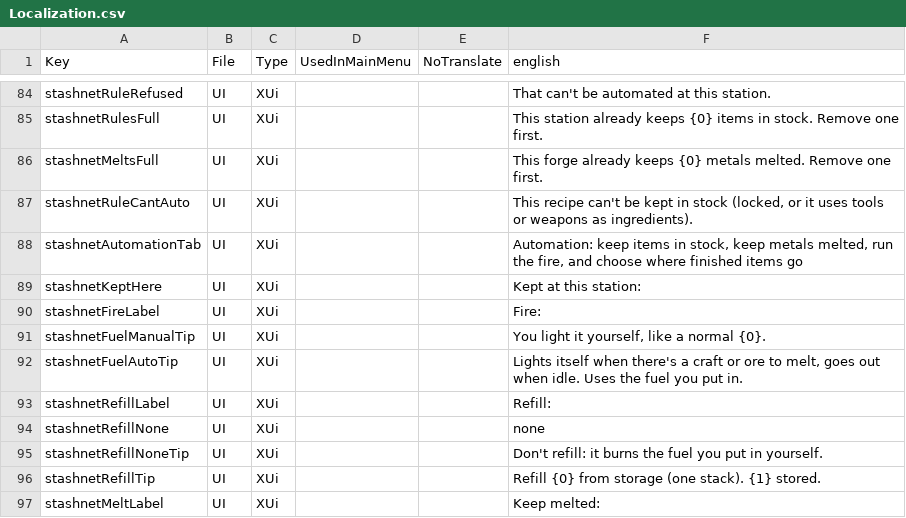
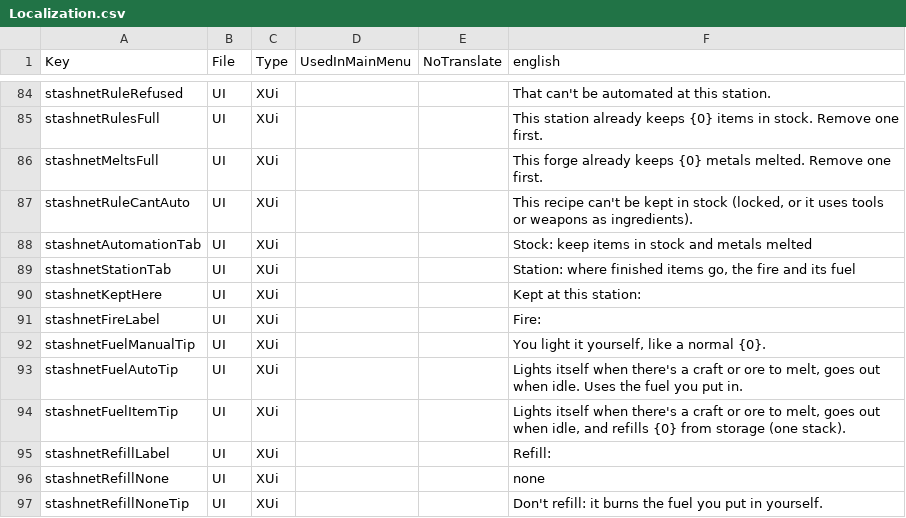
Before and after one commit to Coop25/StashNet, a CSV file: Mod/Config/Localization.csv, drawn as a sheet; only a part is shown, gaps mark what is left out; the shorter side is filled out with more unchanged rows.

```diff
--- a/Mod/Config/Localization.csv
+++ b/Mod/Config/Localization.csv
@@ -87,3 +87,4 @@ stashnetMeltsFull,UI,XUi,,,This forge already keeps {0} metals melted. Remove on
 stashnetRuleCantAuto,UI,XUi,,,"This recipe can't be kept in stock (locked, or it uses tools or weapons as ingredients)."
-stashnetAutomationTab,UI,XUi,,,"Automation: keep items in stock, keep metals melted, run the fire, and choose where finished items go"
+stashnetAutomationTab,UI,XUi,,,"Stock: keep items in stock and metals melted"
+stashnetStationTab,UI,XUi,,,"Station: where finished items go, the fire and its fuel"
 stashnetKeptHere,UI,XUi,,,Kept at this station:
@@ -92,2 +93,3 @@ stashnetFuelManualTip,UI,XUi,,,"You light it yourself, like a normal {0}."
 stashnetFuelAutoTip,UI,XUi,,,"Lights itself when there's a craft or ore to melt, goes out when idle. Uses the fuel you put in."
+stashnetFuelItemTip,UI,XUi,,,"Lights itself when there's a craft or ore to melt, goes out when idle, and refills {0} from storage (one stack)."
 stashnetRefillLabel,UI,XUi,,,Refill:
```
Also changed, not shown: 9 other files.
